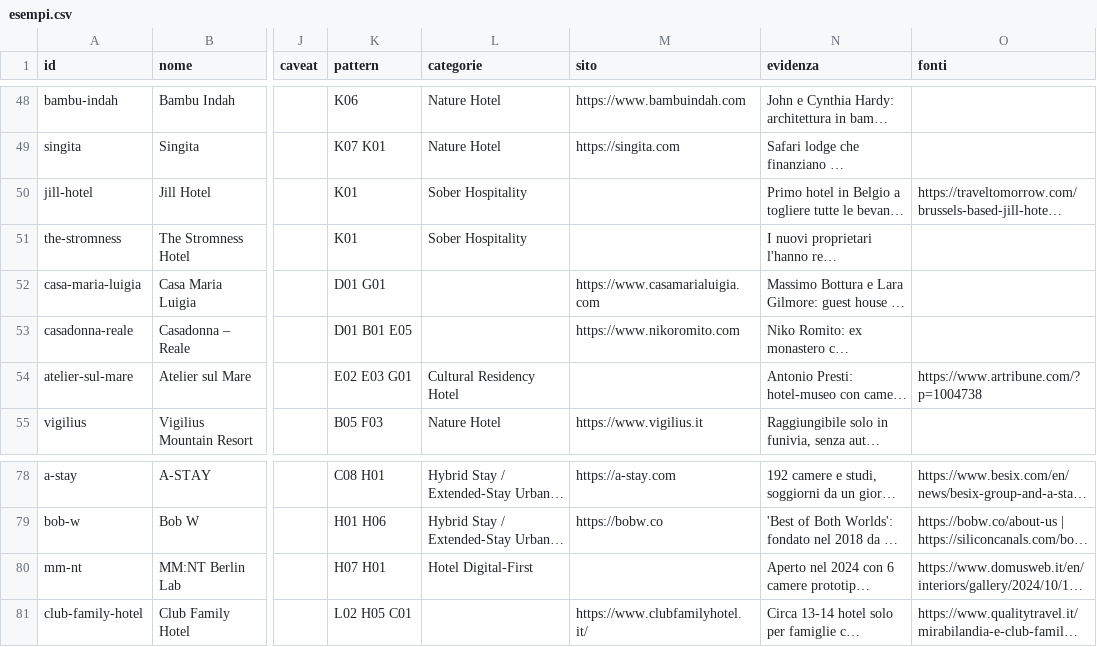
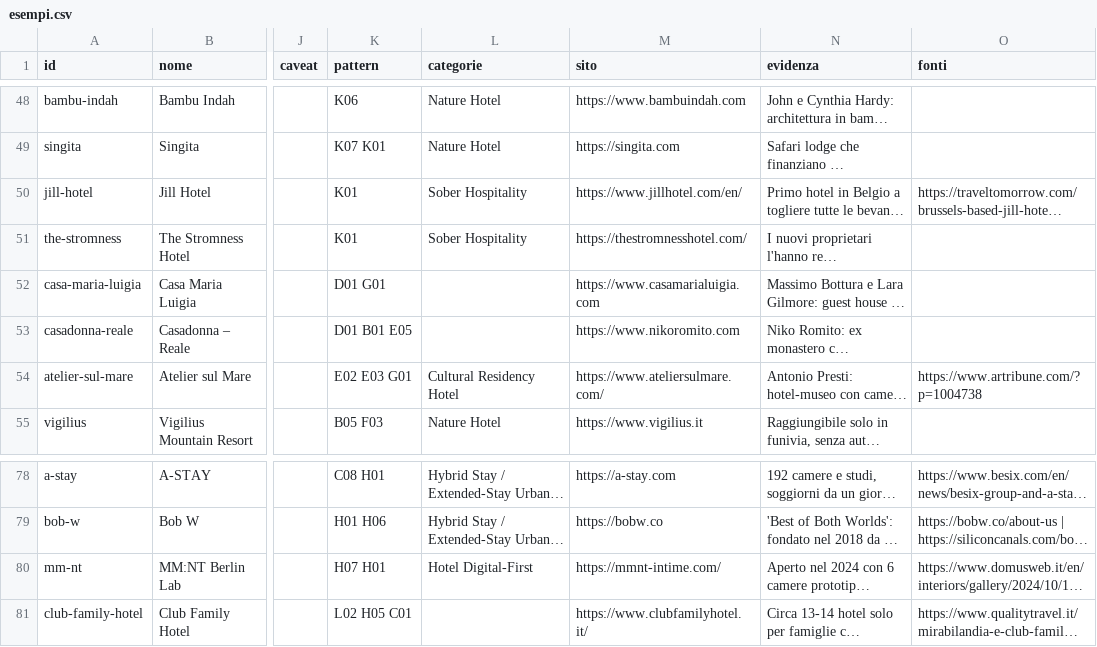
Before and after one commit to fraastolfi-hub/Claude-Cloud, a CSV file: hotel-library/export/esempi.csv, drawn as a sheet; only a part is shown, gaps mark what is left out; long unchanged cells end in …; the diff names each change by its address in the sheet, - before the commit and + after, or states it on an @@ line.

```diff
--- a/hotel-library/export/esempi.csv
+++ b/hotel-library/export/esempi.csv
-M50 (sito): (empty)
+M50 (sito): https://www.jillhotel.com/en/
-M51 (sito): (empty)
+M51 (sito): https://thestromnesshotel.com/
-M54 (sito): (empty)
+M54 (sito): https://www.ateliersulmare.com/
-M80 (sito): (empty)
+M80 (sito): https://mmnt-intime.com/
```
Also changed, not shown: 2 other files.
